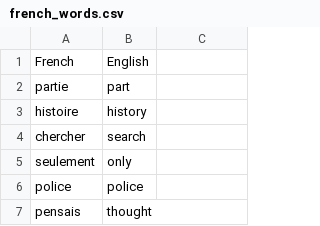
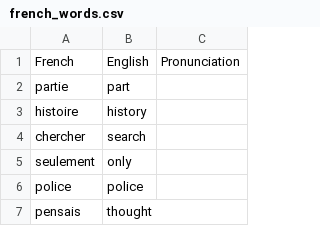
Before and after one commit to nazifishrak/Flash-Card-App, a CSV file: data/french_words.csv, drawn as a sheet; only a part is shown.

```diff
--- a/data/french_words.csv
+++ b/data/french_words.csv
@@ -1,2 +1,2 @@
-French,English
+French,English, Pronunciation
 partie,part
```
Also changed, not shown: 5 other files.
